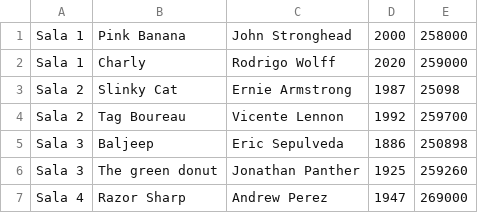
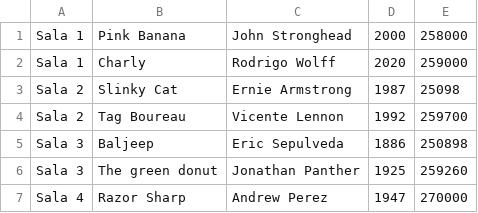
Before and after one commit to Blistax0/GaleriaDeArte-Java, a CSV file: galeria.csv, drawn as a sheet.

```diff
--- a/galeria.csv
+++ b/galeria.csv
@@ -6,2 +6,2 @@ Sala 3,Baljeep,Eric Sepulveda,1886,250898
 Sala 3,The green donut,Jonathan Panther,1925,259260
-Sala 4,Razor Sharp,Andrew Perez,1947,269000
+Sala 4,Razor Sharp,Andrew Perez,1947,270000
```
Also changed, not shown: 1 other file.
